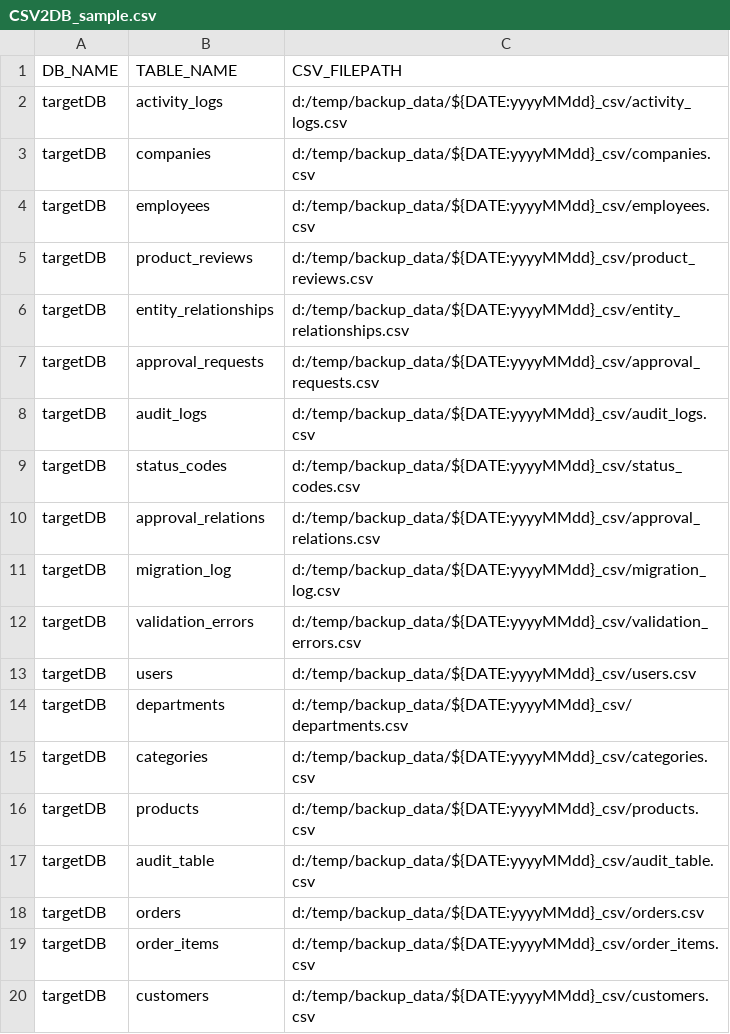
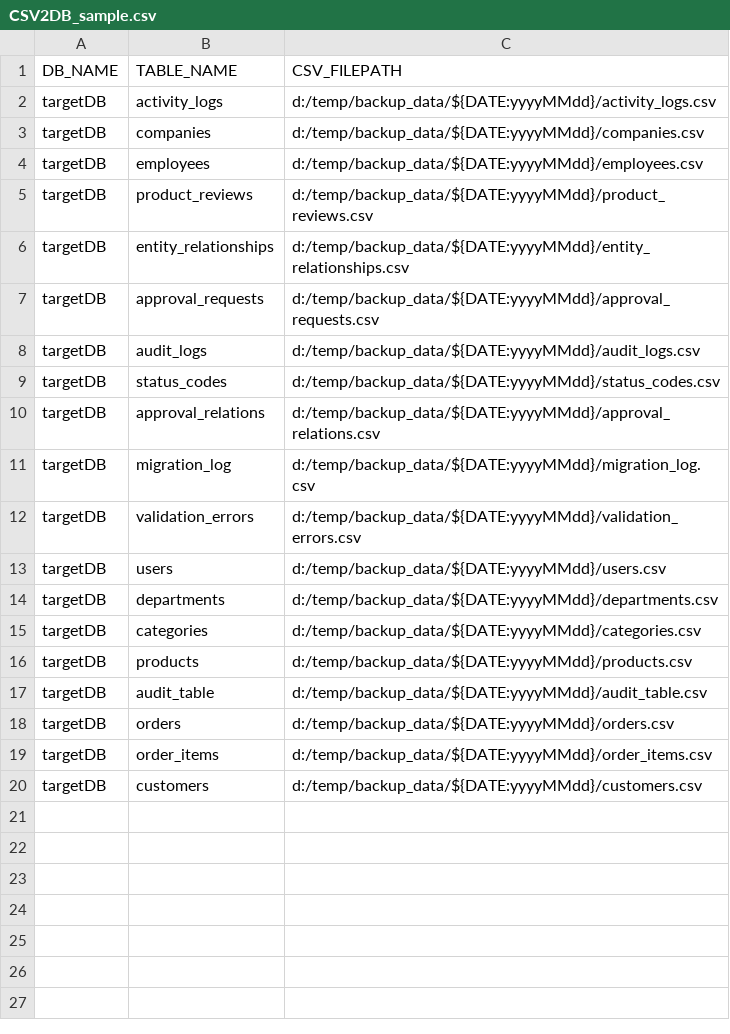
Before and after one commit to happysoft2018/client-util-app, a CSV file: request/CSV2DB_sample.csv, drawn as a sheet.

```diff
--- a/request/CSV2DB_sample.csv
+++ b/request/CSV2DB_sample.csv
@@ -1,20 +1,20 @@
 DB_NAME,TABLE_NAME,CSV_FILEPATH
-targetDB,activity_logs,d:/temp/backup_data/${DATE:yyyyMMdd}_csv/activity_logs.csv
-targetDB,companies,d:/temp/backup_data/${DATE:yyyyMMdd}_csv/companies.csv
-targetDB,employees,d:/temp/backup_data/${DATE:yyyyMMdd}_csv/employees.csv
-targetDB,product_reviews,d:/temp/backup_data/${DATE:yyyyMMdd}_csv/product_reviews.csv
-targetDB,entity_relationships,d:/temp/backup_data/${DATE:yyyyMMdd}_csv/entity_relationships.csv
-targetDB,approval_requests,d:/temp/backup_data/${DATE:yyyyMMdd}_csv/approval_requests.csv
-targetDB,audit_logs,d:/temp/backup_data/${DATE:yyyyMMdd}_csv/audit_logs.csv
-targetDB,status_codes,d:/temp/backup_data/${DATE:yyyyMMdd}_csv/status_codes.csv
-targetDB,approval_relations,d:/temp/backup_data/${DATE:yyyyMMdd}_csv/approval_relations.csv
-targetDB,migration_log,d:/temp/backup_data/${DATE:yyyyMMdd}_csv/migration_log.csv
-targetDB,validation_errors,d:/temp/backup_data/${DATE:yyyyMMdd}_csv/validation_errors.csv
-targetDB,users,d:/temp/backup_data/${DATE:yyyyMMdd}_csv/users.csv
-targetDB,departments,d:/temp/backup_data/${DATE:yyyyMMdd}_csv/departments.csv
-targetDB,categories,d:/temp/backup_data/${DATE:yyyyMMdd}_csv/categories.csv
-targetDB,products,d:/temp/backup_data/${DATE:yyyyMMdd}_csv/products.csv
-targetDB,audit_table,d:/temp/backup_data/${DATE:yyyyMMdd}_csv/audit_table.csv
-targetDB,orders,d:/temp/backup_data/${DATE:yyyyMMdd}_csv/orders.csv
-targetDB,order_items,d:/temp/backup_data/${DATE:yyyyMMdd}_csv/order_items.csv
-targetDB,customers,d:/temp/backup_data/${DATE:yyyyMMdd}_csv/customers.csv
+targetDB,activity_logs,d:/temp/backup_data/${DATE:yyyyMMdd}/activity_logs.csv
+targetDB,companies,d:/temp/backup_data/${DATE:yyyyMMdd}/companies.csv
+targetDB,employees,d:/temp/backup_data/${DATE:yyyyMMdd}/employees.csv
+targetDB,product_reviews,d:/temp/backup_data/${DATE:yyyyMMdd}/product_reviews.csv
+targetDB,entity_relationships,d:/temp/backup_data/${DATE:yyyyMMdd}/entity_relationships.csv
+targetDB,approval_requests,d:/temp/backup_data/${DATE:yyyyMMdd}/approval_requests.csv
+targetDB,audit_logs,d:/temp/backup_data/${DATE:yyyyMMdd}/audit_logs.csv
+targetDB,status_codes,d:/temp/backup_data/${DATE:yyyyMMdd}/status_codes.csv
+targetDB,approval_relations,d:/temp/backup_data/${DATE:yyyyMMdd}/approval_relations.csv
+targetDB,migration_log,d:/temp/backup_data/${DATE:yyyyMMdd}/migration_log.csv
+targetDB,validation_errors,d:/temp/backup_data/${DATE:yyyyMMdd}/validation_errors.csv
+targetDB,users,d:/temp/backup_data/${DATE:yyyyMMdd}/users.csv
+targetDB,departments,d:/temp/backup_data/${DATE:yyyyMMdd}/departments.csv
+targetDB,categories,d:/temp/backup_data/${DATE:yyyyMMdd}/categories.csv
+targetDB,products,d:/temp/backup_data/${DATE:yyyyMMdd}/products.csv
+targetDB,audit_table,d:/temp/backup_data/${DATE:yyyyMMdd}/audit_table.csv
+targetDB,orders,d:/temp/backup_data/${DATE:yyyyMMdd}/orders.csv
+targetDB,order_items,d:/temp/backup_data/${DATE:yyyyMMdd}/order_items.csv
+targetDB,customers,d:/temp/backup_data/${DATE:yyyyMMdd}/customers.csv
```
Also changed, not shown: 2 other files.
